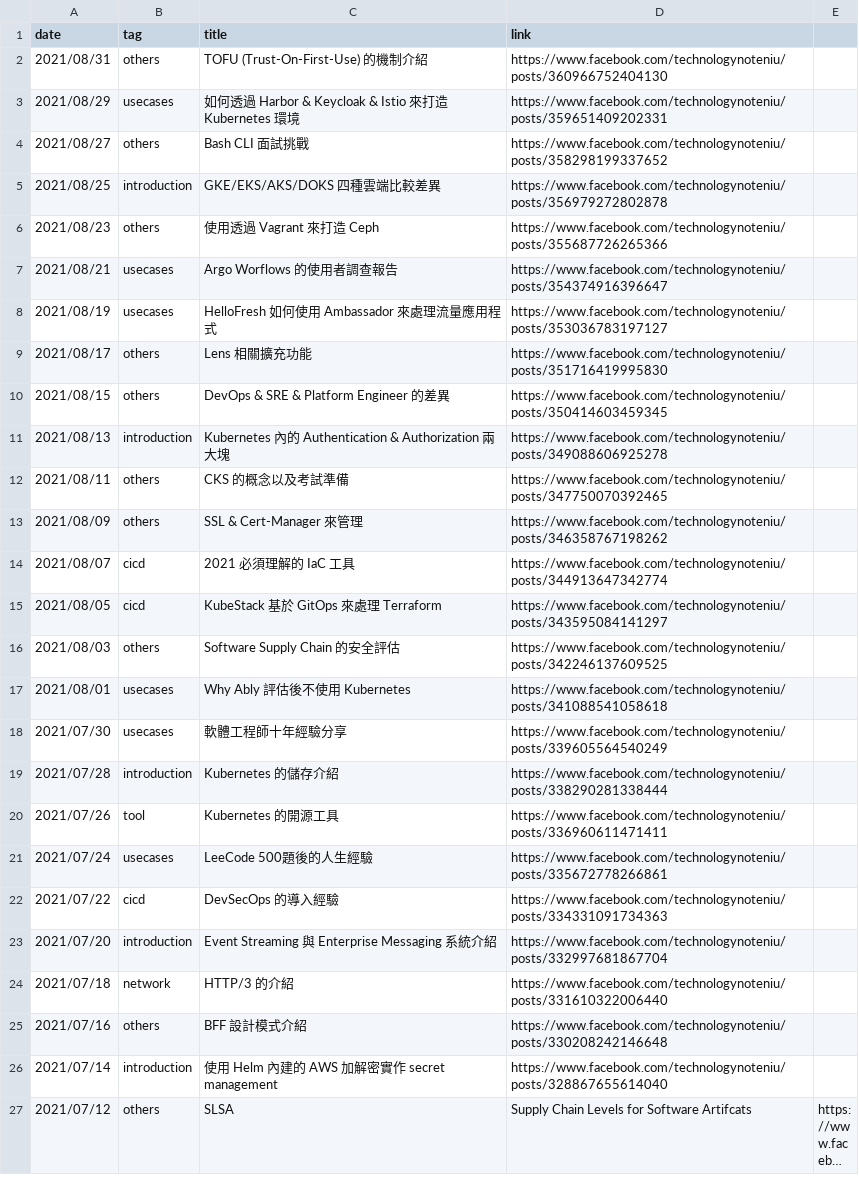
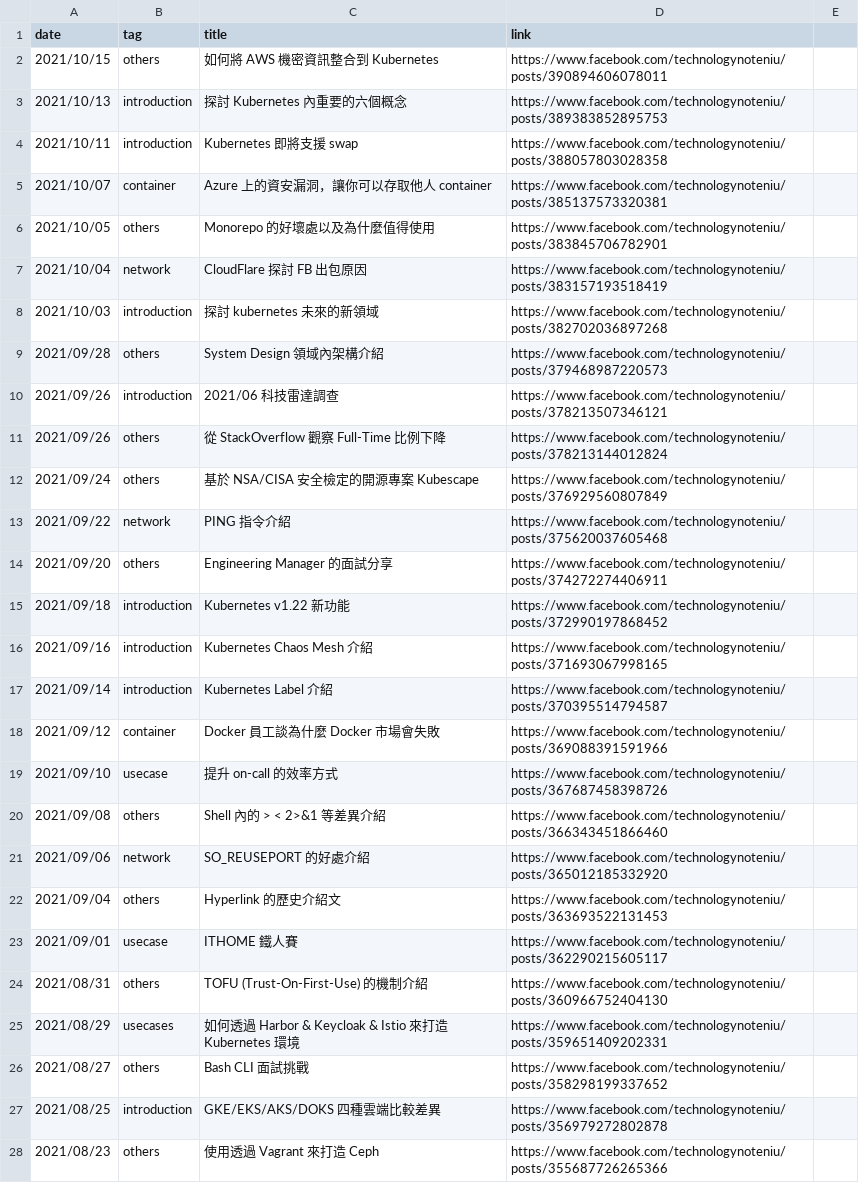
Before and after one commit to John-Lin/posts-index, a CSV file: posts.csv, drawn as a sheet; only a part is shown; the shorter side is filled out with more unchanged rows; long unchanged cells end in ….

Commit message:
Add Sep & part of Oct

```diff
--- a/posts.csv
+++ b/posts.csv
@@ -1,2 +1,24 @@
 date,tag,title,link
+2021/10/15,others, 如何將 AWS 機密資訊整合到 Kubernetes, https://www.facebook.com/technologynoteniu/posts/390894606078011
+2021/10/13,introduction, 探討 Kubernetes 內重要的六個概念, https://www.facebook.com/technologynoteniu/posts/389383852895753
+2021/10/11,introduction, Kubernetes 即將支援 swap, https://www.facebook.com/technologynoteniu/posts/388057803028358
+2021/10/07,container, Azure 上的資安漏洞，讓你可以存取他人 container, https://www.facebook.com/technologynoteniu/posts/385137573320381
+2021/10/05,others, Monorepo 的好壞處以及為什麼值得使用, https://www.facebook.com/technologynoteniu/posts/383845706782901
+2021/10/04,network, CloudFlare 探討 FB 出包原因, https://www.facebook.com/technologynoteniu/posts/383157193518419
+2021/10/03,introduction, 探討 kubernetes 未來的新領域, https://www.facebook.com/technologynoteniu/posts/382702036897268
+2021/09/28,others, System Design 領域內架構介紹, https://www.facebook.com/technologynoteniu/posts/379468987220573
+2021/09/26,introduction, 2021/06 科技雷達調查, https://www.facebook.com/technologynoteniu/posts/378213507346121
+2021/09/26,others, 從 StackOverflow 觀察 Full-Time 比例下降, https://www.facebook.com/technologynoteniu/posts/378213144012824
+2021/09/24,others, 基於 NSA/CISA 安全檢定的開源專案 Kubescape, https://www.facebook.com/technologynoteniu/posts/376929560807849
+2021/09/22,network, PING 指令介紹, https://www.facebook.com/technologynoteniu/posts/375620037605468
+2021/09/20,others, Engineering Manager 的面試分享, https://www.facebook.com/technologynoteniu/posts/374272274406911
+2021/09/18,introduction, Kubernetes v1.22 新功能, https://www.facebook.com/technologynoteniu/posts/372990197868452
+2021/09/16,introduction, Kubernetes Chaos Mesh 介紹, https://www.facebook.com/technologynoteniu/posts/371693067998165
+2021/09/14,introduction, Kubernetes Label 介紹, https://www.facebook.com/technologynoteniu/posts/370395514794587
+2021/09/12,container, Docker 員工談為什麼 Docker 市場會失敗, https://www.facebook.com/technologynoteniu/posts/369088391591966
+2021/09/10,usecase, 提升 on-call 的效率方式, https://www.facebook.com/technologynoteniu/posts/367687458398726
+2021/09/08,others, Shell 內的 > < 2>&1 等差異介紹, https://www.facebook.com/technologynoteniu/posts/366343451866460
+2021/09/06,network, SO_REUSEPORT 的好處介紹,https://www.facebook.com/technologynoteniu/posts/365012185332920
+2021/09/04,others, Hyperlink 的歷史介紹文, https://www.facebook.com/technologynoteniu/posts/363693522131453
+2021/09/01,usecase, ITHOME 鐵人賽, https://www.facebook.com/technologynoteniu/posts/362290215605117
 2021/08/31,others, TOFU (Trust-On-First-Use) 的機制介紹, https://www.facebook.com/technologynoteniu/posts/360966752404130
```
